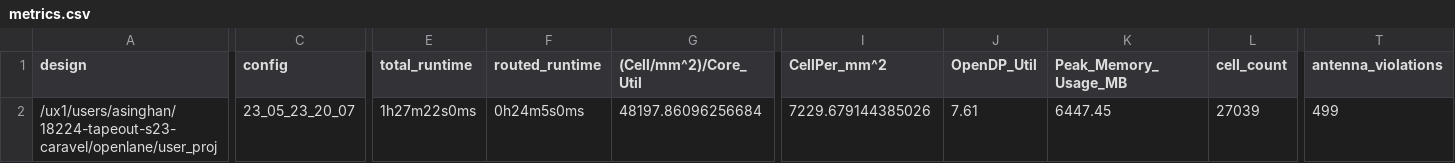
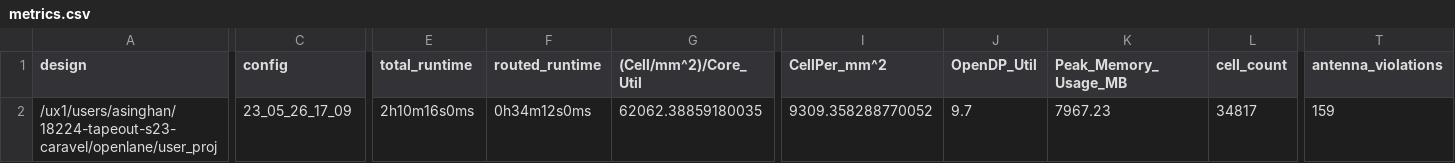
Before and after one commit to asinghani/18224-tapeout-s23-caravel, a CSV file: signoff/user_proj/metrics.csv, drawn as a sheet; only a part is shown, gaps mark what is left out; the diff covers the shown part only; the diff names each change by its address in the sheet, - before the commit and + after, or states it on an @@ line.

```diff
--- a/signoff/user_proj/metrics.csv
+++ b/signoff/user_proj/metrics.csv
-C2 (config): 23_05_23_20_07
+C2 (config): 23_05_26_17_09
-E2 (total_runtime): 1h27m22s0ms
+E2 (total_runtime): 2h10m16s0ms
-F2 (routed_runtime): 0h24m5s0ms
+F2 (routed_runtime): 0h34m12s0ms
-G2 ((Cell/mm^2)/Core_Util): 48197.86096256684
+G2 ((Cell/mm^2)/Core_Util): 62062.38859180035
-I2 (CellPer_mm^2): 7229.679144385026
+I2 (CellPer_mm^2): 9309.358288770052
-J2 (OpenDP_Util): 7.61
+J2 (OpenDP_Util): 9.7
-K2 (Peak_Memory_Usage_MB): 6447.45
+K2 (Peak_Memory_Usage_MB): 7967.23
-L2 (cell_count): 27039
+L2 (cell_count): 34817
-T2 (antenna_violations): 499
+T2 (antenna_violations): 159
```
Also changed, not shown: 35 edited cells elsewhere in this file, 40 other files.
